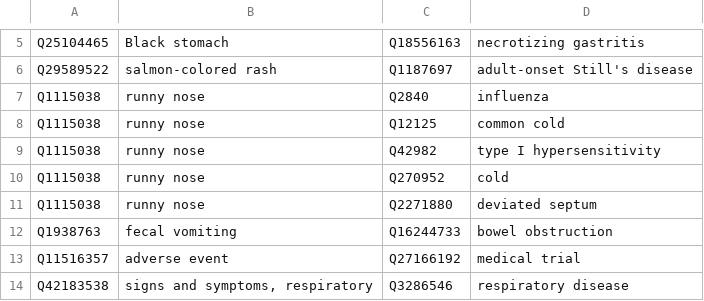
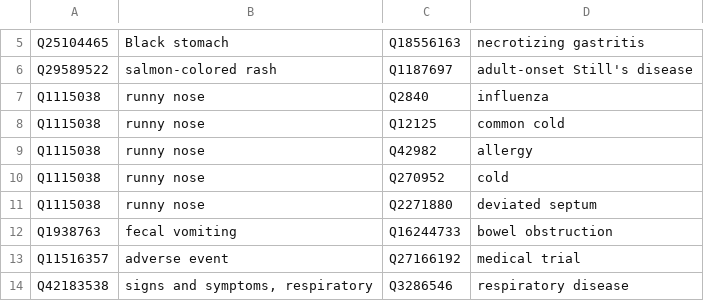
Before and after one commit to ashtonteng/biomedical-graph-visualizer, a TSV file: module/queries/download/Q169872_CAUSEID_P828.tsv, drawn as a sheet; only a part is shown, gaps mark what is left out.

```diff
--- a/module/queries/download/Q169872_CAUSEID_P828.tsv
+++ b/module/queries/download/Q169872_CAUSEID_P828.tsv
@@ -8,3 +8,3 @@ Q1115038	runny nose	Q2840	influenza
 Q1115038	runny nose	Q12125	common cold
-Q1115038	runny nose	Q42982	type I hypersensitivity
+Q1115038	runny nose	Q42982	allergy
 Q1115038	runny nose	Q270952	cold
```
Also changed, not shown: module/queries/download/Q7187_Q12136_P2293.tsv, module/queries/download/Q7187_Q37748_P1057.tsv, 18 other files.
